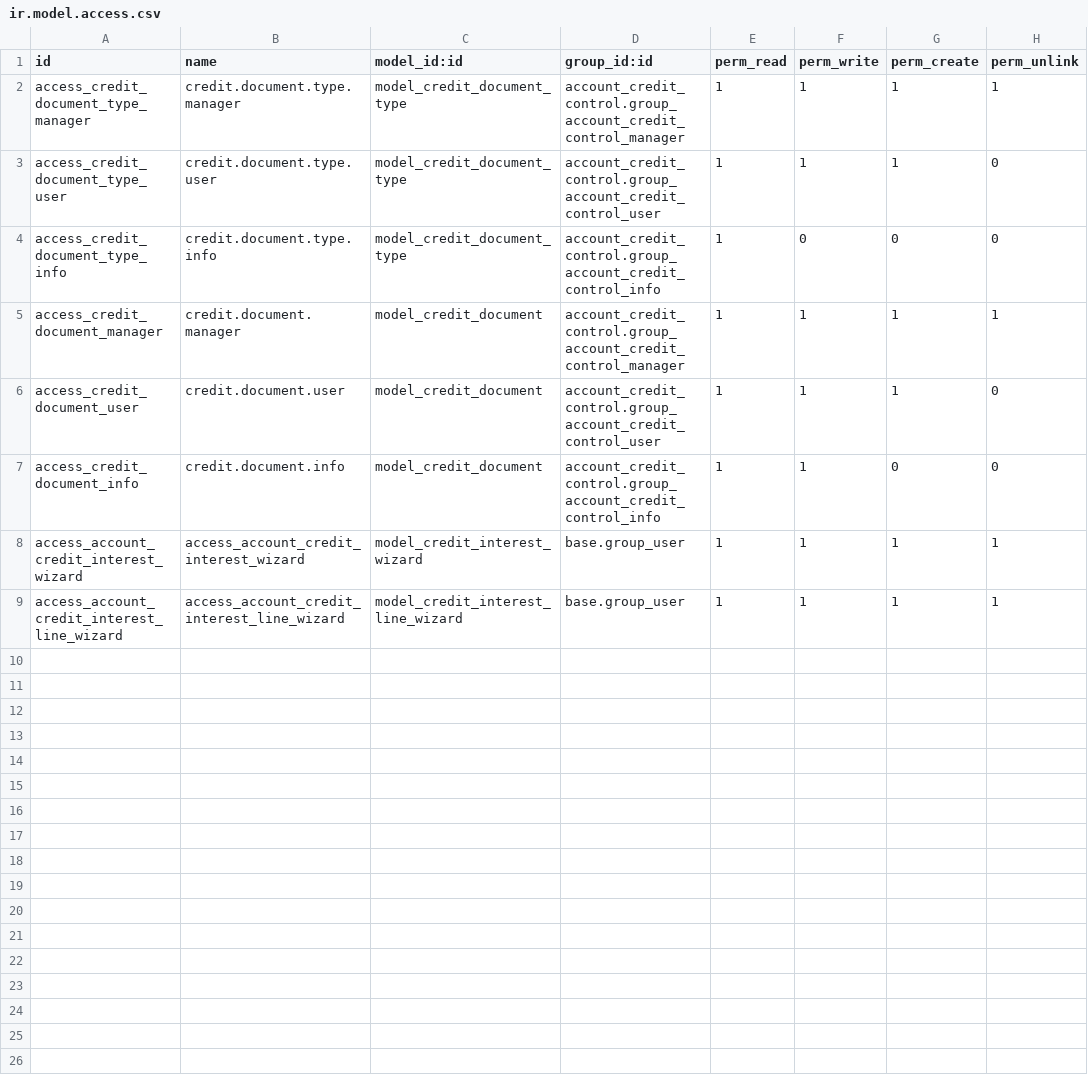
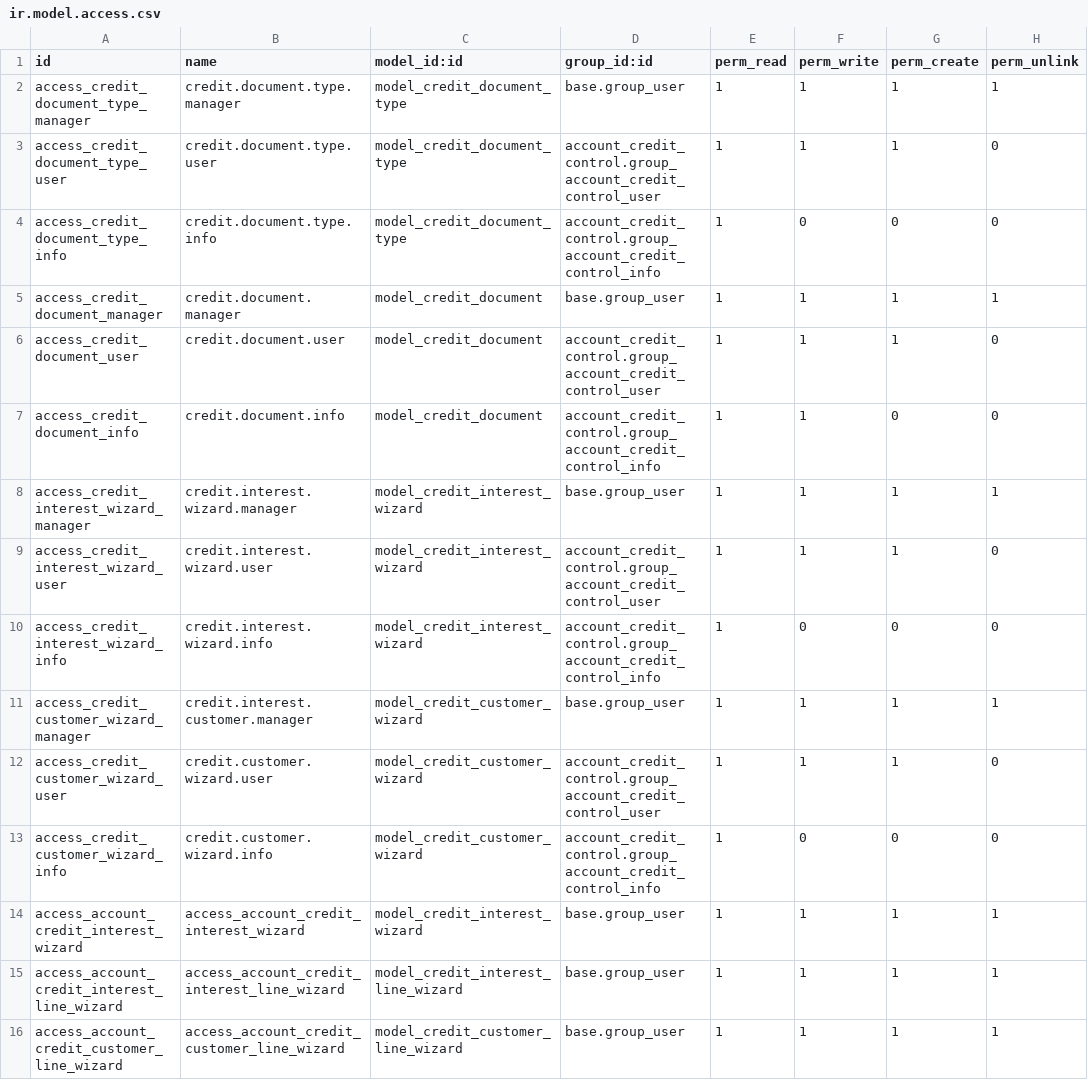
Before and after one commit to hernandosan/agofer_14, a CSV file: account_credit_control_extended/security/ir.model.access.csv, drawn as a sheet.

Commit message:
14.0 [ADD] Credit Customer]

```diff
--- a/account_credit_control_extended/security/ir.model.access.csv
+++ b/account_credit_control_extended/security/ir.model.access.csv
@@ -1,9 +1,16 @@
 id,name,model_id:id,group_id:id,perm_read,perm_write,perm_create,perm_unlink
-access_credit_document_type_manager,credit.document.type.manager,model_credit_document_type,account_credit_control.group_account_credit_control_manager,1,1,1,1
+access_credit_document_type_manager,credit.document.type.manager,model_credit_document_type,base.group_user,1,1,1,1
 access_credit_document_type_user,credit.document.type.user,model_credit_document_type,account_credit_control.group_account_credit_control_user,1,1,1,0
 access_credit_document_type_info,credit.document.type.info,model_credit_document_type,account_credit_control.group_account_credit_control_info,1,0,0,0
-access_credit_document_manager,credit.document.manager,model_credit_document,account_credit_control.group_account_credit_control_manager,1,1,1,1
+access_credit_document_manager,credit.document.manager,model_credit_document,base.group_user,1,1,1,1
 access_credit_document_user,credit.document.user,model_credit_document,account_credit_control.group_account_credit_control_user,1,1,1,0
 access_credit_document_info,credit.document.info,model_credit_document,account_credit_control.group_account_credit_control_info,1,1,0,0
+access_credit_interest_wizard_manager,credit.interest.wizard.manager,model_credit_interest_wizard,base.group_user,1,1,1,1
+access_credit_interest_wizard_user,credit.interest.wizard.user,model_credit_interest_wizard,account_credit_control.group_account_credit_control_user,1,1,1,0
+access_credit_interest_wizard_info,credit.interest.wizard.info,model_credit_interest_wizard,account_credit_control.group_account_credit_control_info,1,0,0,0
+access_credit_customer_wizard_manager,credit.interest.customer.manager,model_credit_customer_wizard,base.group_user,1,1,1,1
+access_credit_customer_wizard_user,credit.customer.wizard.user,model_credit_customer_wizard,account_credit_control.group_account_credit_control_user,1,1,1,0
+access_credit_customer_wizard_info,credit.customer.wizard.info,model_credit_customer_wizard,account_credit_control.group_account_credit_control_info,1,0,0,0
 access_account_credit_interest_wizard,access_account_credit_interest_wizard,model_credit_interest_wizard,base.group_user,1,1,1,1
 access_account_credit_interest_line_wizard,access_account_credit_interest_line_wizard,model_credit_interest_line_wizard,base.group_user,1,1,1,1
+access_account_credit_customer_line_wizard,access_account_credit_customer_line_wizard,model_credit_customer_line_wizard,base.group_user,1,1,1,1
```
Also changed, not shown: 5 other files.
